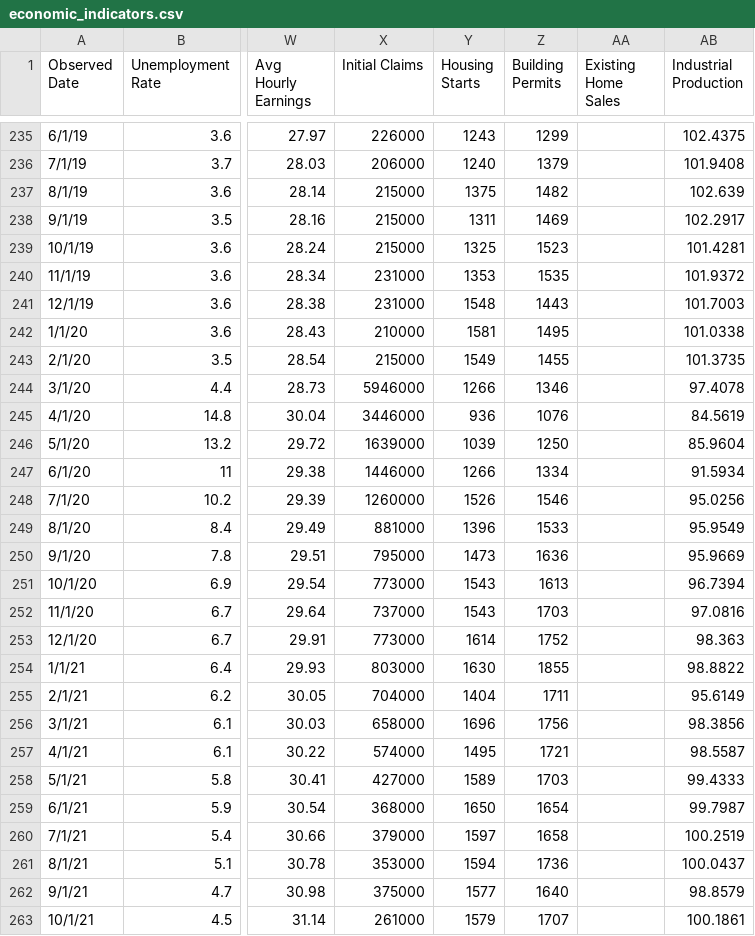
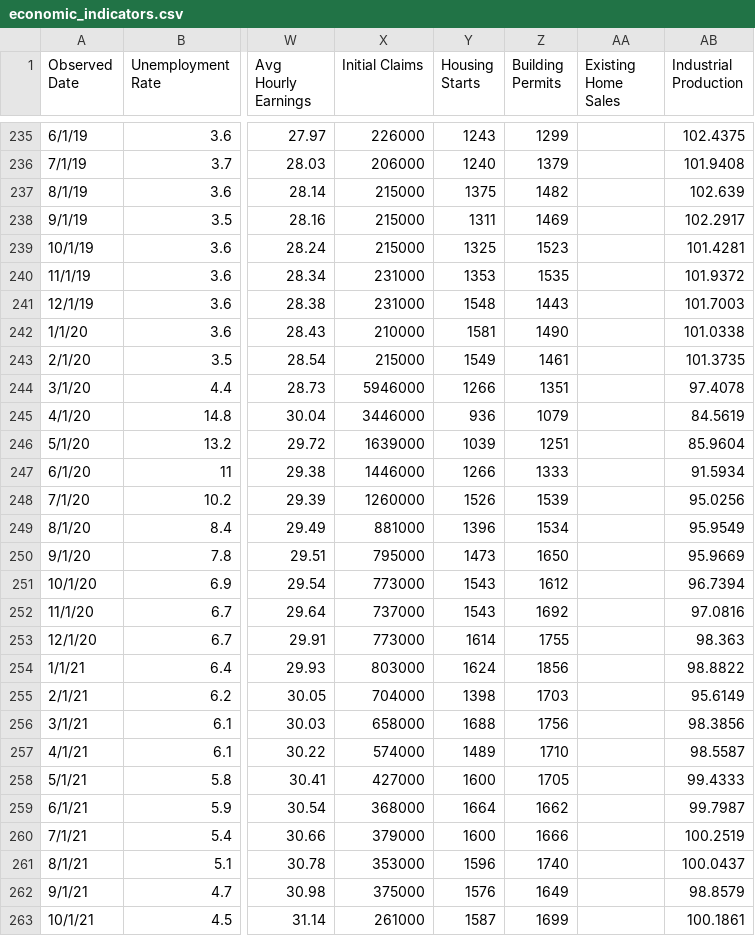
Before and after one commit to browningtons/economic-dashboard, a CSV file: public/data/economic_indicators.csv, drawn as a sheet; only a part is shown, gaps mark what is left out; the diff covers the shown part only; the diff names each change by its address in the sheet, - before the commit and + after, or states it on an @@ line.

```diff
--- a/public/data/economic_indicators.csv
+++ b/public/data/economic_indicators.csv
-Z242 (Building Permits): 1495
+Z242 (Building Permits): 1490
-Z243 (Building Permits): 1455
+Z243 (Building Permits): 1461
-Z244 (Building Permits): 1346
+Z244 (Building Permits): 1351
-Z245 (Building Permits): 1076
+Z245 (Building Permits): 1079
-Z246 (Building Permits): 1250
+Z246 (Building Permits): 1251
-Z247 (Building Permits): 1334
+Z247 (Building Permits): 1333
-Z248 (Building Permits): 1546
+Z248 (Building Permits): 1539
-Z249 (Building Permits): 1533
+Z249 (Building Permits): 1534
-Z250 (Building Permits): 1636
+Z250 (Building Permits): 1650
-Z251 (Building Permits): 1613
+Z251 (Building Permits): 1612
-Z252 (Building Permits): 1703
+Z252 (Building Permits): 1692
-Z253 (Building Permits): 1752
+Z253 (Building Permits): 1755
-Y254 (Housing Starts): 1630
+Y254 (Housing Starts): 1624
-Z254 (Building Permits): 1855
+Z254 (Building Permits): 1856
-Y255 (Housing Starts): 1404
+Y255 (Housing Starts): 1398
-Z255 (Building Permits): 1711
+Z255 (Building Permits): 1703
-Y256 (Housing Starts): 1696
+Y256 (Housing Starts): 1688
-Y257 (Housing Starts): 1495
+Y257 (Housing Starts): 1489
-Z257 (Building Permits): 1721
+Z257 (Building Permits): 1710
-Y258 (Housing Starts): 1589
+Y258 (Housing Starts): 1600
-Z258 (Building Permits): 1703
+Z258 (Building Permits): 1705
-Y259 (Housing Starts): 1650
+Y259 (Housing Starts): 1664
-Z259 (Building Permits): 1654
+Z259 (Building Permits): 1662
-Y260 (Housing Starts): 1597
+Y260 (Housing Starts): 1600
-Z260 (Building Permits): 1658
+Z260 (Building Permits): 1666
-Y261 (Housing Starts): 1594
+Y261 (Housing Starts): 1596
-Z261 (Building Permits): 1736
+Z261 (Building Permits): 1740
-Y262 (Housing Starts): 1577
+Y262 (Housing Starts): 1576
-Z262 (Building Permits): 1640
+Z262 (Building Permits): 1649
-Y263 (Housing Starts): 1579
+Y263 (Housing Starts): 1587
-Z263 (Building Permits): 1707
+Z263 (Building Permits): 1699
```
Also changed, not shown: 111 edited cells elsewhere in this file, 1 other file.
